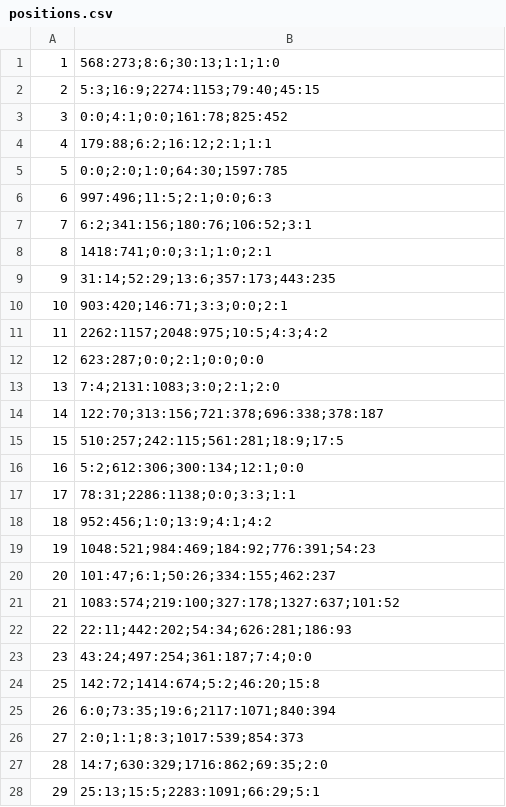
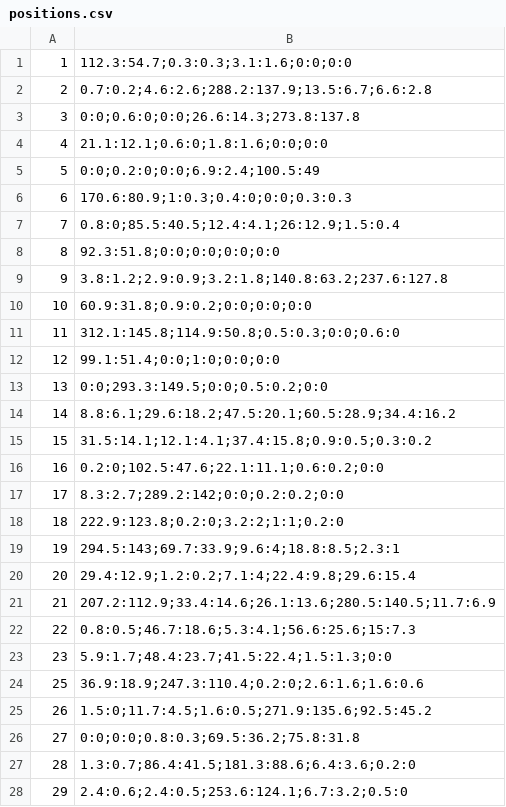
Before and after one commit to ghazzaalif/draft-clash, a CSV file: data/positions.csv, drawn as a sheet; only a part is shown; the diff covers the shown part only.

```diff
--- a/data/positions.csv
+++ b/data/positions.csv
@@ -1,28 +1,28 @@
-1,568:273;8:6;30:13;1:1;1:0
-2,5:3;16:9;2274:1153;79:40;45:15
-3,0:0;4:1;0:0;161:78;825:452
-4,179:88;6:2;16:12;2:1;1:1
-5,0:0;2:0;1:0;64:30;1597:785
-6,997:496;11:5;2:1;0:0;6:3
-7,6:2;341:156;180:76;106:52;3:1
-8,1418:741;0:0;3:1;1:0;2:1
-9,31:14;52:29;13:6;357:173;443:235
-10,903:420;146:71;3:3;0:0;2:1
-11,2262:1157;2048:975;10:5;4:3;4:2
-12,623:287;0:0;2:1;0:0;0:0
-13,7:4;2131:1083;3:0;2:1;2:0
-14,122:70;313:156;721:378;696:338;378:187
-15,510:257;242:115;561:281;18:9;17:5
-16,5:2;612:306;300:134;12:1;0:0
-17,78:31;2286:1138;0:0;3:3;1:1
-18,952:456;1:0;13:9;4:1;4:2
-19,1048:521;984:469;184:92;776:391;54:23
-20,101:47;6:1;50:26;334:155;462:237
-21,1083:574;219:100;327:178;1327:637;101:52
-22,22:11;442:202;54:34;626:281;186:93
-23,43:24;497:254;361:187;7:4;0:0
-25,142:72;1414:674;5:2;46:20;15:8
-26,6:0;73:35;19:6;2117:1071;840:394
-27,2:0;1:1;8:3;1017:539;854:373
-28,14:7;630:329;1716:862;69:35;2:0
-29,25:13;15:5;2283:1091;66:29;5:1
+1,112.3:54.7;0.3:0.3;3.1:1.6;0:0;0:0
+2,0.7:0.2;4.6:2.6;288.2:137.9;13.5:6.7;6.6:2.8
+3,0:0;0.6:0;0:0;26.6:14.3;273.8:137.8
+4,21.1:12.1;0.6:0;1.8:1.6;0:0;0:0
+5,0:0;0.2:0;0:0;6.9:2.4;100.5:49
+6,170.6:80.9;1:0.3;0.4:0;0:0;0.3:0.3
+7,0.8:0;85.5:40.5;12.4:4.1;26:12.9;1.5:0.4
+8,92.3:51.8;0:0;0:0;0:0;0:0
+9,3.8:1.2;2.9:0.9;3.2:1.8;140.8:63.2;237.6:127.8
+10,60.9:31.8;0.9:0.2;0:0;0:0;0:0
+11,312.1:145.8;114.9:50.8;0.5:0.3;0:0;0.6:0
+12,99.1:51.4;0:0;1:0;0:0;0:0
+13,0:0;293.3:149.5;0:0;0.5:0.2;0:0
+14,8.8:6.1;29.6:18.2;47.5:20.1;60.5:28.9;34.4:16.2
+15,31.5:14.1;12.1:4.1;37.4:15.8;0.9:0.5;0.3:0.2
+16,0.2:0;102.5:47.6;22.1:11.1;0.6:0.2;0:0
+17,8.3:2.7;289.2:142;0:0;0.2:0.2;0:0
+18,222.9:123.8;0.2:0;3.2:2;1:1;0.2:0
+19,294.5:143;69.7:33.9;9.6:4;18.8:8.5;2.3:1
+20,29.4:12.9;1.2:0.2;7.1:4;22.4:9.8;29.6:15.4
+21,207.2:112.9;33.4:14.6;26.1:13.6;280.5:140.5;11.7:6.9
+22,0.8:0.5;46.7:18.6;5.3:4.1;56.6:25.6;15:7.3
+23,5.9:1.7;48.4:23.7;41.5:22.4;1.5:1.3;0:0
+25,36.9:18.9;247.3:110.4;0.2:0;2.6:1.6;1.6:0.6
+26,1.5:0;11.7:4.5;1.6:0.5;271.9:135.6;92.5:45.2
+27,0:0;0:0;0.8:0.3;69.5:36.2;75.8:31.8
+28,1.3:0.7;86.4:41.5;181.3:88.6;6.4:3.6;0.2:0
+29,2.4:0.6;2.4:0.5;253.6:124.1;6.7:3.2;0.5:0
```
Also changed, not shown: 99 edited cells elsewhere in this file, data/heroes.csv, 6 other files.
